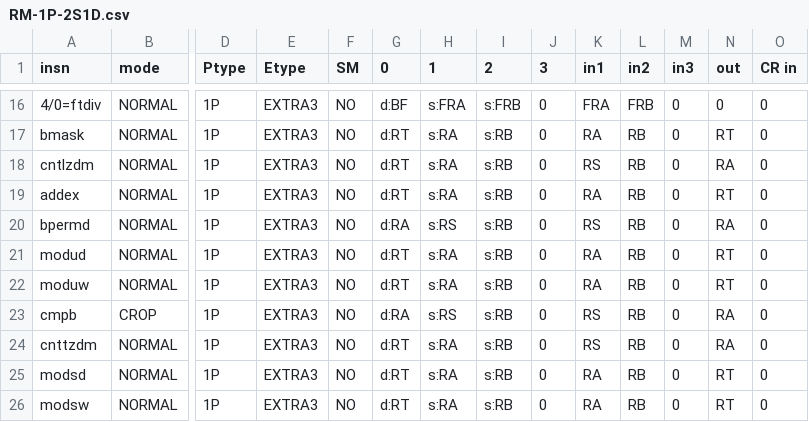
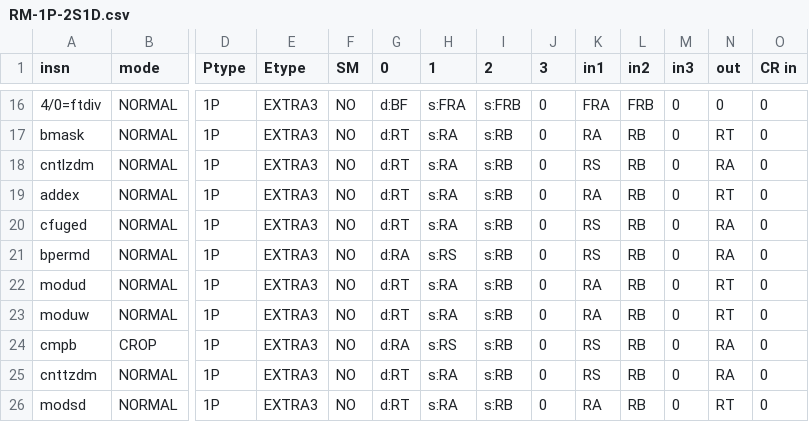
Before and after one commit to Libre-SOC-mirrors/openpower-isa, a CSV file: openpower/isatables/RM-1P-2S1D.csv, drawn as a sheet; only a part is shown, gaps mark what is left out; the shorter side is filled out with more unchanged rows; rows hold the shown columns only; the diff names each change by its address in the sheet, - before the commit and + after, or states it on an @@ line.

```diff
--- a/openpower/isatables/RM-1P-2S1D.csv
+++ b/openpower/isatables/RM-1P-2S1D.csv
+row 20: cfuged | NORMAL | 1P | EXTRA3 | NO | d:RT | s:RA | s:RB | 0 | RS | RB | 0 | RA | 0
```
Also changed, not shown: openpower/isatables/minor_31.csv, 4 other files.
